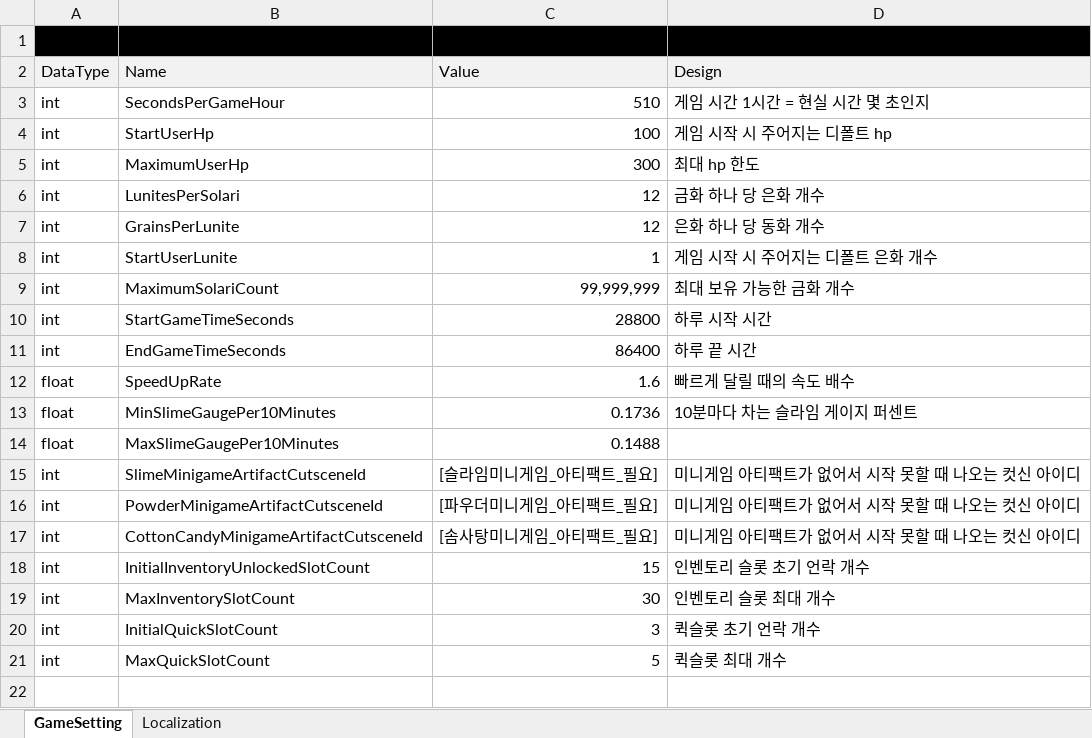
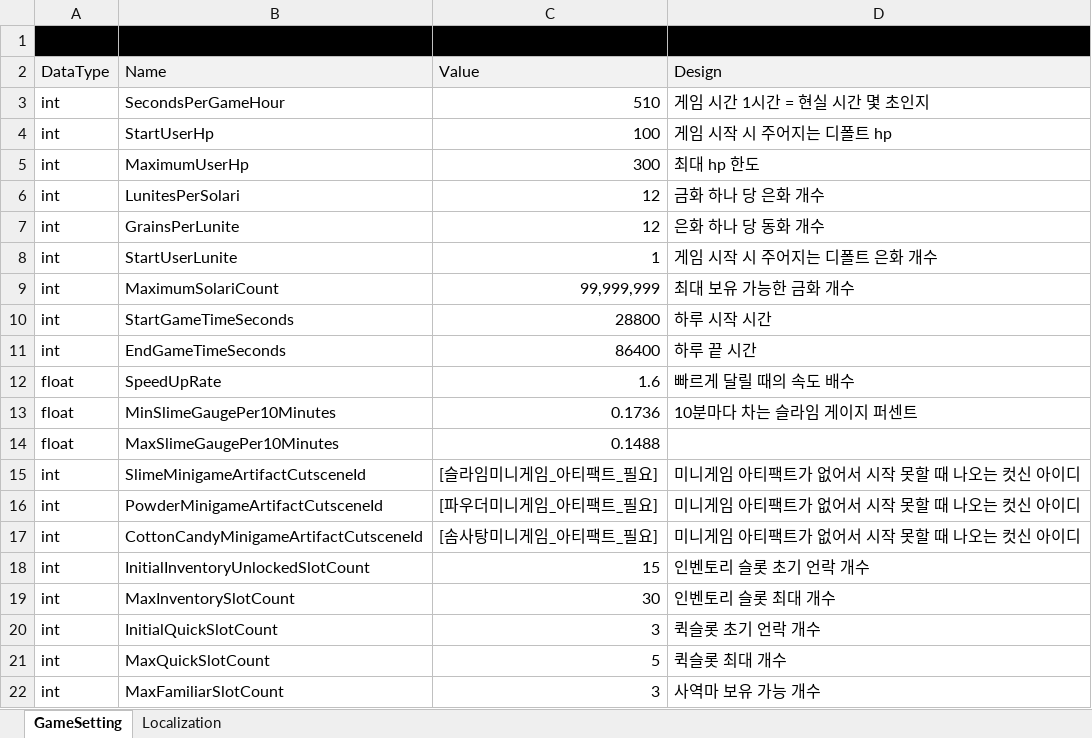
Before and after one commit to Lunaria-Project/lunaria-data, an Excel workbook: excel/GameData.xlsx, sheet GameSetting, drawn as a sheet; values as stored, in another font and other column widths than the file's, no borders; the diff names each change by its address in the sheet, - before the commit and + after, or states it on an @@ line.

Commit message:
게임세팅에 MaxFamiliarSlotCount 추가

```diff
--- a/excel/GameData.xlsx (sheet GameSetting)
+++ b/excel/GameData.xlsx (sheet GameSetting)
+row 22: int | MaxFamiliarSlotCount | 3 | 사역마 보유 가능 개수
```
